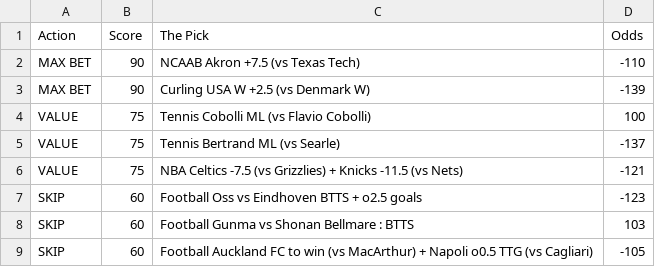
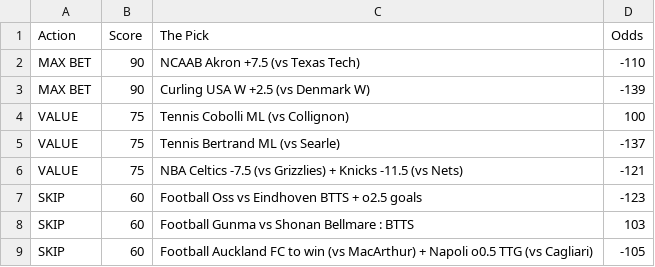
Before and after one commit to CameronBroussard6/Sports_Picks_Ranked, a CSV file: ranked_today.csv, drawn as a sheet; only a part is shown.

```diff
--- a/ranked_today.csv
+++ b/ranked_today.csv
@@ -3,3 +3,3 @@ MAX BET,90,NCAAB Akron +7.5 (vs Texas Tech),-110
 MAX BET,90,Curling USA W +2.5 (vs Denmark W),-139
-VALUE,75,Tennis Cobolli ML (vs Flavio Cobolli),100
+VALUE,75,Tennis Cobolli ML (vs Collignon),100
 VALUE,75,Tennis Bertrand ML (vs Searle),-137
```
